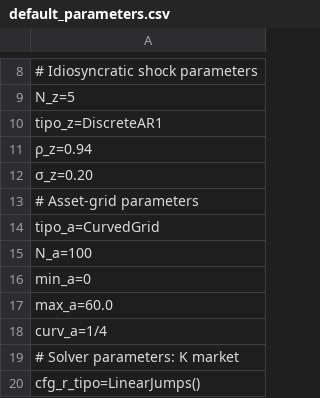
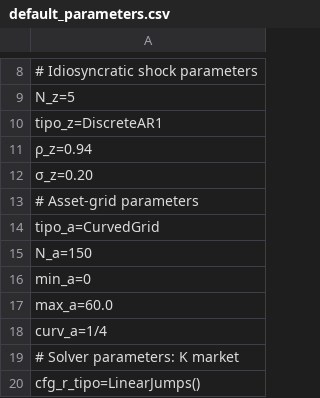
Before and after one commit to TavoJGB/AiyagariOLG, a CSV file: parameters/default_parameters.csv, drawn as a sheet; only a part is shown, gaps mark what is left out.

```diff
--- a/parameters/default_parameters.csv
+++ b/parameters/default_parameters.csv
@@ -14,3 +14,3 @@ tipo_z=DiscreteAR1
 tipo_a=CurvedGrid
-N_a=100
+N_a=150
 min_a=0
```
Also changed, not shown: 4 other files.
